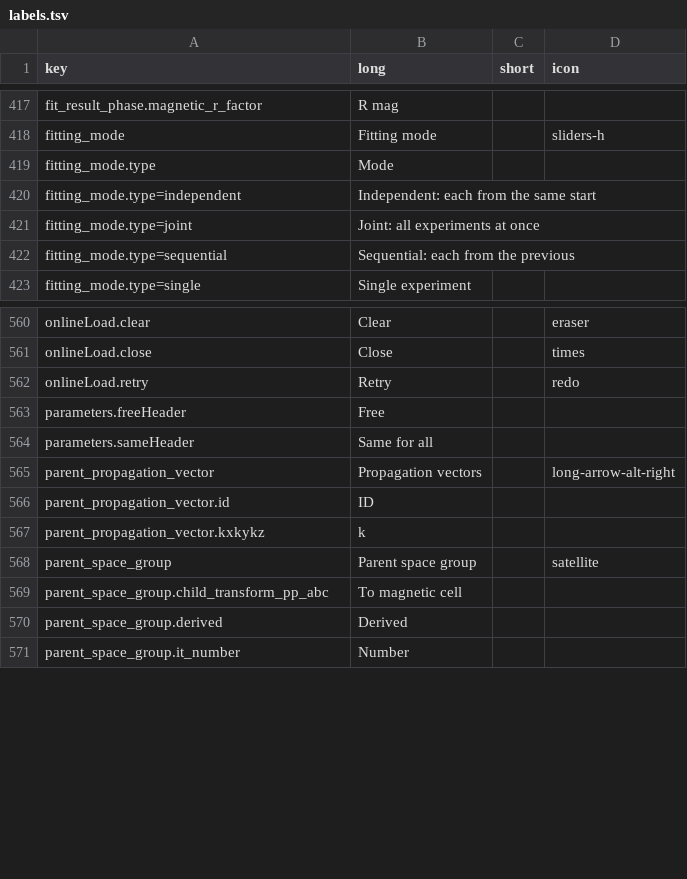
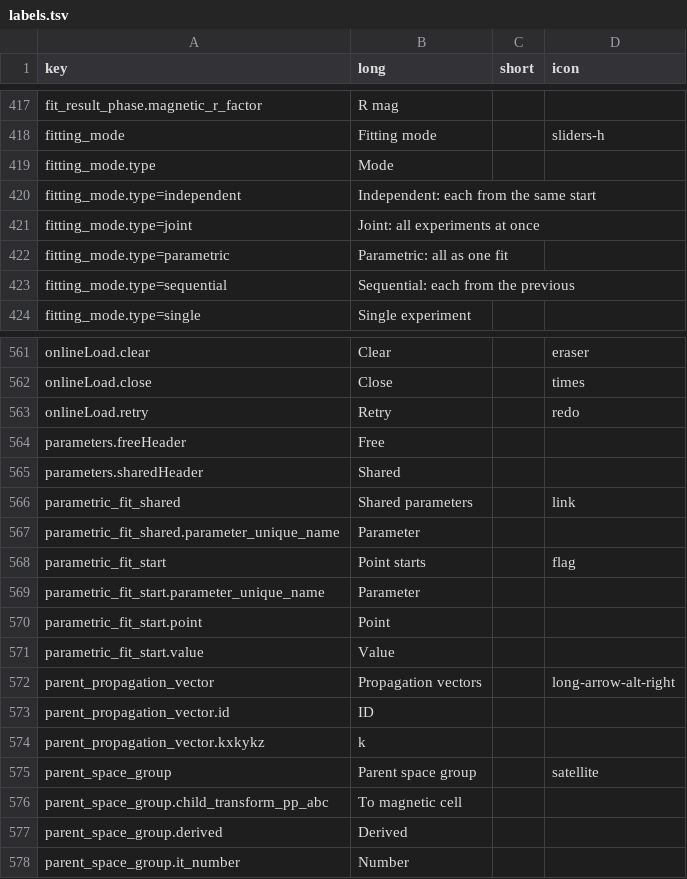
Before and after one commit to enhantica/edi, a TSV file: app/data/labels.tsv, drawn as a sheet; only a part is shown, gaps mark what is left out; removed rows and columns are numbered as before the commit, all else as after; the diff names each change by its address in the sheet, - before the commit and + after, or states it on an @@ line.

Commit message:
Regenerate the label registry for the shared parameters

```diff
--- a/app/data/labels.tsv
+++ b/app/data/labels.tsv
+row 422: fitting_mode.type=parametric | Parametric: all as one fit
-row 564: parameters.sameHeader | Same for all
+row 565: parameters.sharedHeader | Shared
+row 566: parametric_fit_shared | Shared parameters |  | link
+row 567: parametric_fit_shared.parameter_unique_name | Parameter
+row 568: parametric_fit_start | Point starts |  | flag
+row 569: parametric_fit_start.parameter_unique_name | Parameter
+row 570: parametric_fit_start.point | Point
+row 571: parametric_fit_start.value | Value
```
